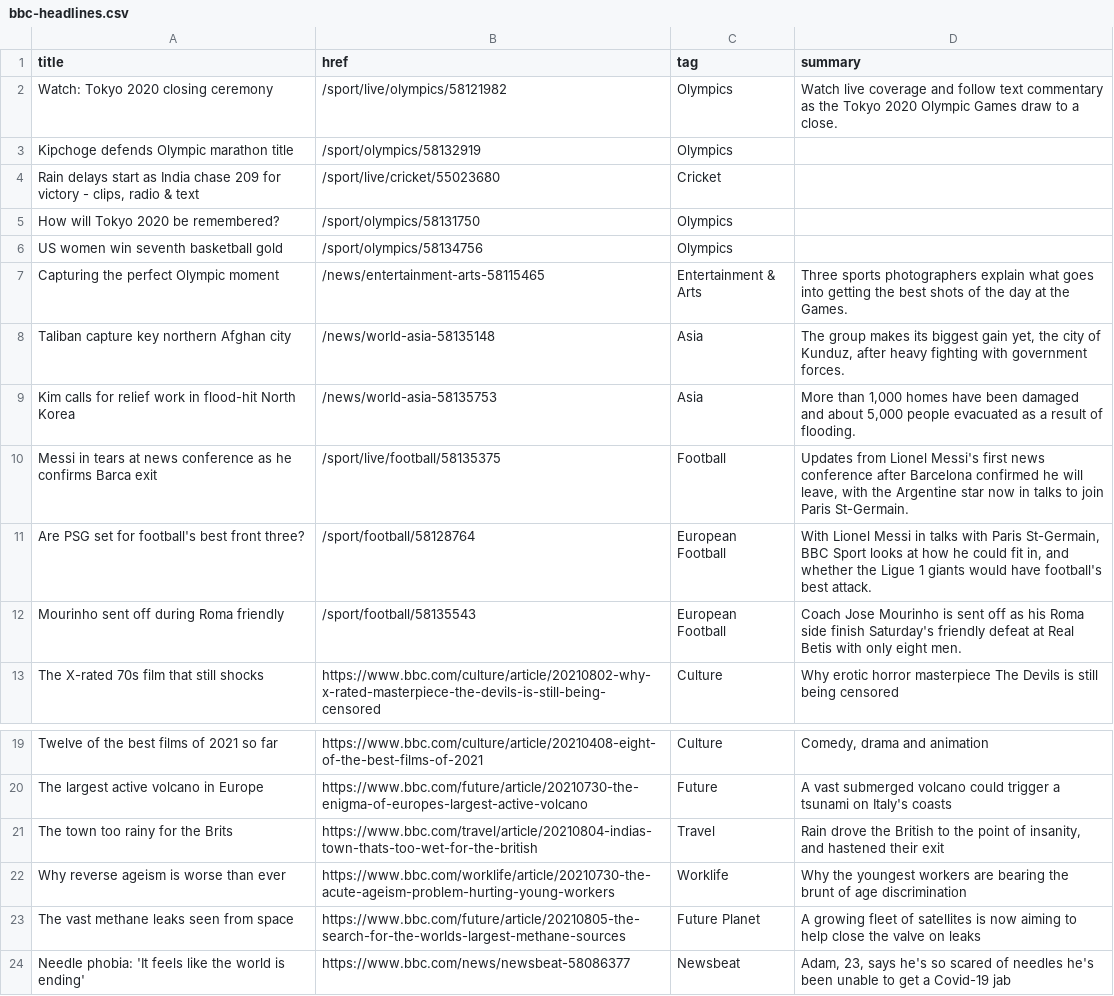
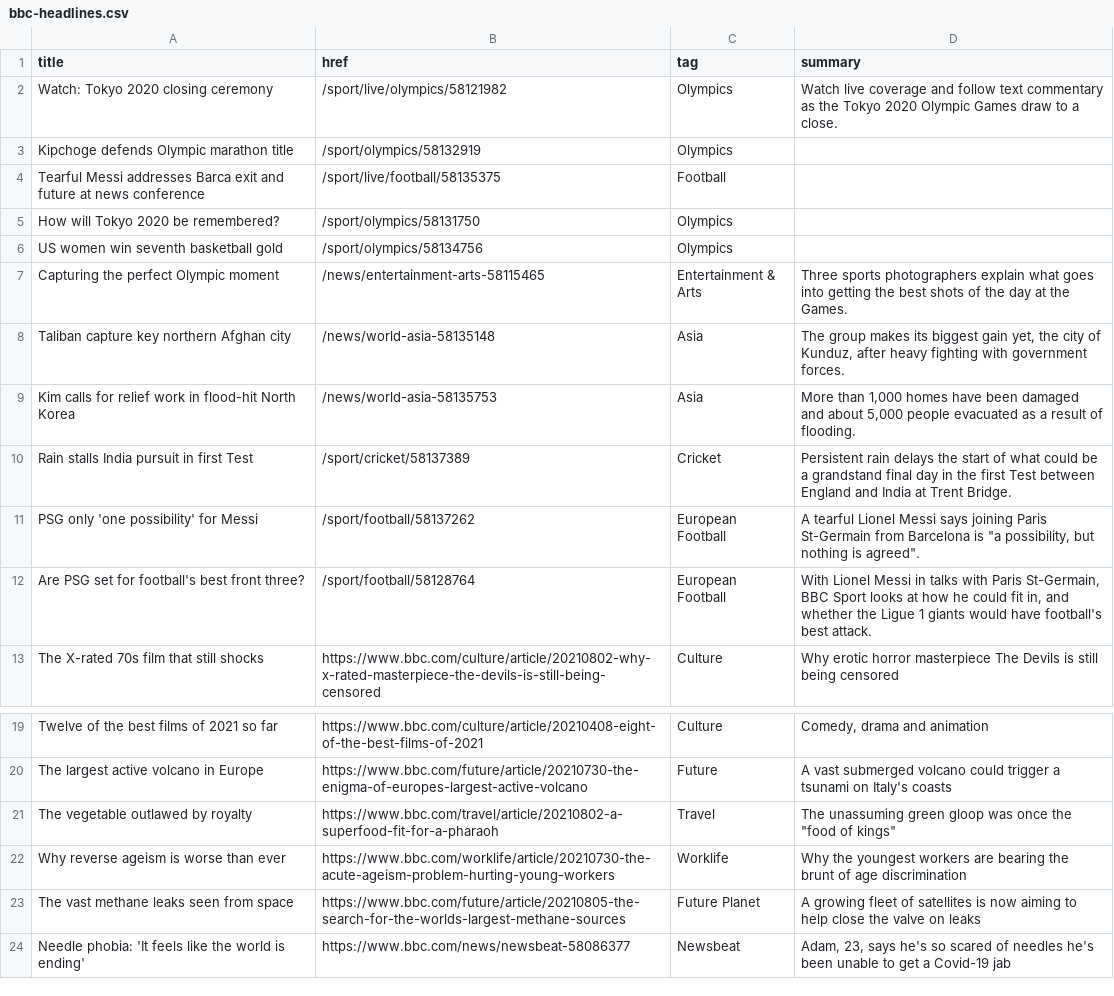
Before and after one commit to jsoma/autoscraper-history, a CSV file: bbc-headlines.csv, drawn as a sheet; only a part is shown, gaps mark what is left out.

```diff
--- a/bbc-headlines.csv
+++ b/bbc-headlines.csv
@@ -3,3 +3,3 @@ Watch: Tokyo 2020 closing ceremony,/sport/live/olympics/58121982,Olympics,Watch
 Kipchoge defends Olympic marathon title,/sport/olympics/58132919,Olympics,
-"Rain delays start as India chase 209 for victory - clips, radio & text",/sport/live/cricket/55023680,Cricket,
+Tearful Messi addresses Barca exit and future at news conference,/sport/live/football/58135375,Football,
 How will Tokyo 2020 be remembered?,/sport/olympics/58131750,Olympics,
@@ -9,5 +9,5 @@ Taliban capture key northern Afghan city,/news/world-asia-58135148,Asia,"The gro
 Kim calls for relief work in flood-hit North Korea,/news/world-asia-58135753,Asia,"More than 1,000 homes have been damaged and about 5,000 people evacuated as a result of flooding."
-Messi in tears at news conference as he confirms Barca exit,/sport/live/football/58135375,Football,"Updates from Lionel Messi's first news conference after Barcelona confirmed he will leave, with the Argentine star now in talks to join Paris St-Germain."
+Rain stalls India pursuit in first Test,/sport/cricket/58137389,Cricket,Persistent rain delays the start of what could be a grandstand final day in the first Test between England and India at Trent Bridge.
+PSG only 'one possibility' for Messi,/sport/football/58137262,European Football,"A tearful Lionel Messi says joining Paris St-Germain from Barcelona is ""a possibility, but nothing is agreed""."
 Are PSG set for football's best front three?,/sport/football/58128764,European Football,"With Lionel Messi in talks with Paris St-Germain, BBC Sport looks at how he could fit in, and whether the Ligue 1 giants would have football's best attack."
-Mourinho sent off during Roma friendly,/sport/football/58135543,European Football,Coach Jose Mourinho is sent off as his Roma side finish Saturday's friendly defeat at Real Betis with only eight men.
 The X-rated 70s film that still shocks,https://www.bbc.com/culture/article/20210802-why-x-rated-masterpiece-the-devils-is-still-being-censored,Culture,Why erotic horror masterpiece The Devils is still being censored
@@ -20,3 +20,3 @@ Twelve of the best films of 2021 so far,https://www.bbc.com/culture/article/2021
 The largest active volcano in Europe,https://www.bbc.com/future/article/20210730-the-enigma-of-europes-largest-active-volcano,Future,A vast submerged volcano could trigger a tsunami on Italy's coasts
-The town too rainy for the Brits,https://www.bbc.com/travel/article/20210804-indias-town-thats-too-wet-for-the-british,Travel,"Rain drove the British to the point of insanity, and hastened their exit"
+The vegetable outlawed by royalty,https://www.bbc.com/travel/article/20210802-a-superfood-fit-for-a-pharaoh,Travel,"The unassuming green gloop was once the ""food of kings"""
 Why reverse ageism is worse than ever,https://www.bbc.com/worklife/article/20210730-the-acute-ageism-problem-hurting-young-workers,Worklife,Why the youngest workers are bearing the brunt of age discrimination
```
